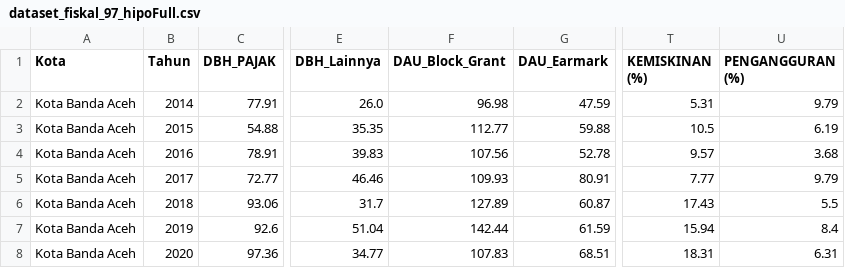
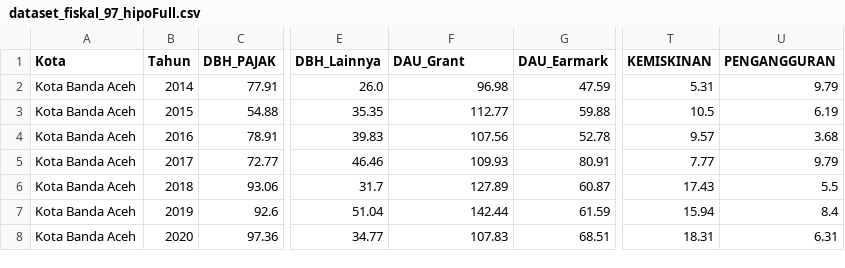
Before and after one commit to Alam-A99/DATAAKSI, a CSV file: dataset_fiskal_97_hipoFull.csv, drawn as a sheet; only a part is shown, gaps mark what is left out; the diff names each change by its address in the sheet, - before the commit and + after, or states it on an @@ line.

Commit message:
Update dataset_fiskal_97_hipoFull.csv

```diff
--- a/dataset_fiskal_97_hipoFull.csv
+++ b/dataset_fiskal_97_hipoFull.csv
-F1: DAU_Block_Grant
+F1: DAU_Grant
-T1: KEMISKINAN (%)
+T1: KEMISKINAN
-U1: PENGANGGURAN (%)
+U1: PENGANGGURAN
```
